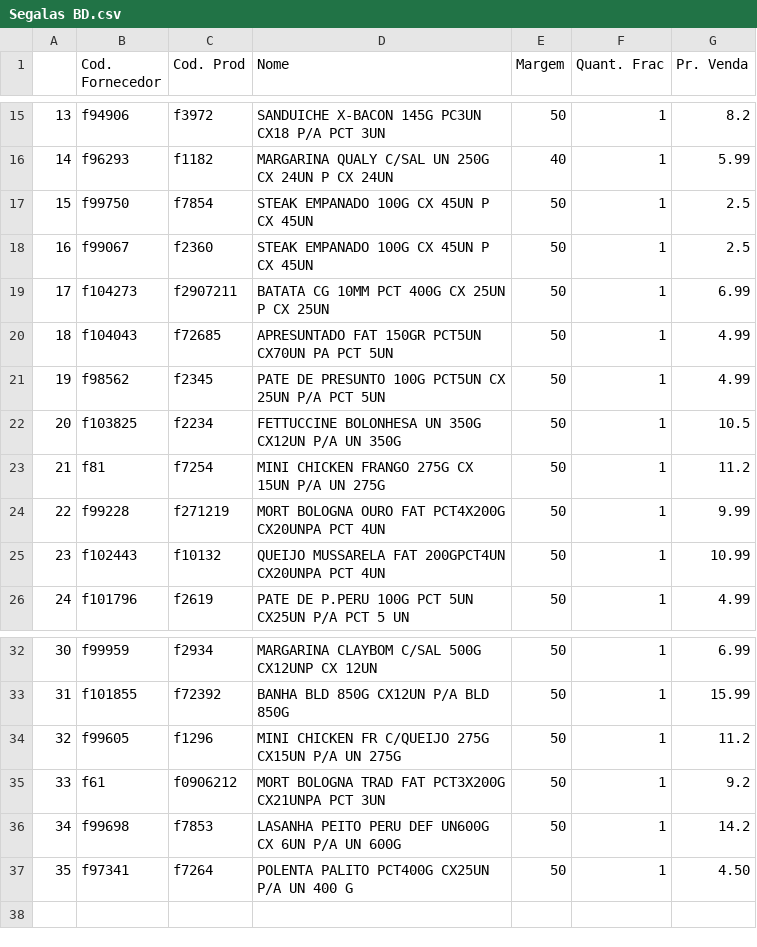
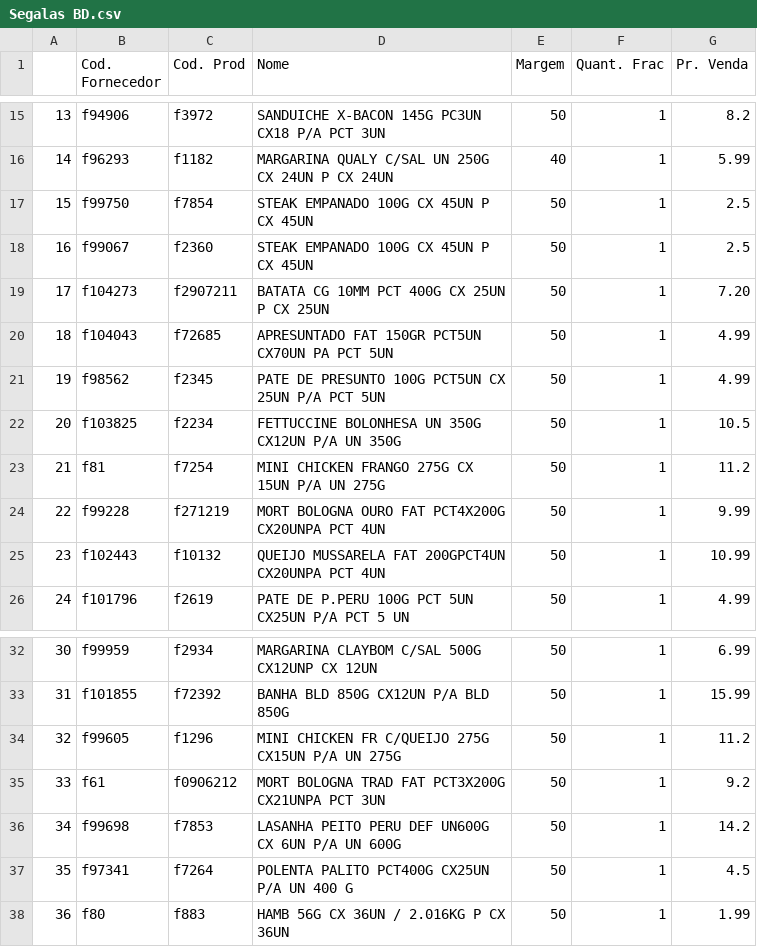
Before and after one commit to I3run01/PY-Auto-Preco-V2, a CSV file: Segalas BD.csv, drawn as a sheet; only a part is shown, gaps mark what is left out.

```diff
--- a/Segalas BD.csv
+++ b/Segalas BD.csv
@@ -18,3 +18,3 @@
 16,f99067,f2360,STEAK EMPANADO 100G CX 45UN P CX 45UN,50,1,2.5
-17,f104273,f2907211,BATATA CG 10MM PCT 400G CX 25UN P CX 25UN,50,1,6.99
+17,f104273,f2907211,BATATA CG 10MM PCT 400G CX 25UN P CX 25UN,50,1,7.20
 18,f104043,f72685,APRESUNTADO FAT 150GR PCT5UN CX70UN PA PCT 5UN,50,1,4.99
@@ -36,2 +36,3 @@
 34,f99698,f7853,LASANHA PEITO PERU DEF UN600G CX 6UN P/A UN 600G,50,1,14.2
-35,f97341,f7264,POLENTA PALITO PCT400G CX25UN P/A UN 400 G,50,1,4.50
+35,f97341,f7264,POLENTA PALITO PCT400G CX25UN P/A UN 400 G,50,1,4.5
+36,f80,f883,HAMB 56G CX 36UN / 2.016KG P CX 36UN,50,1,1.99
```
Also changed, not shown: CBN BD.csv, CC BD.csv, 3 other files.
